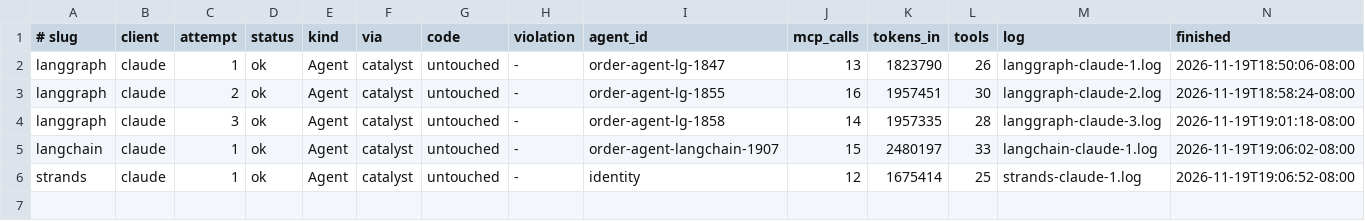
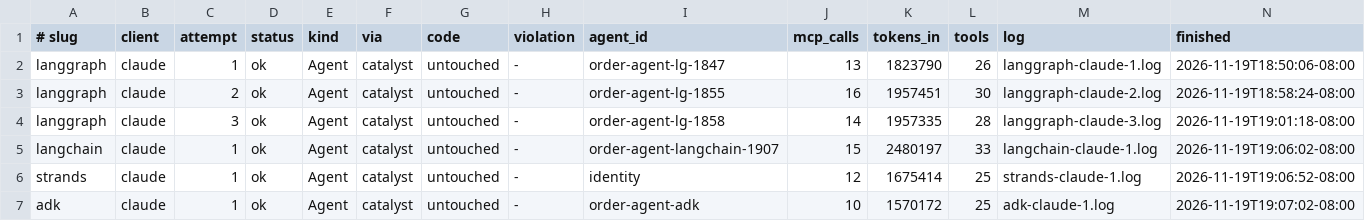
Before and after one commit to Eileen-Yu/spike-a-agents, a TSV file: results/plugin-quality-v3/ledger.tsv, drawn as a sheet; the diff names each change by its address in the sheet, - before the commit and + after, or states it on an @@ line.

Commit message:
Spike A v3: Google ADK × claude #1 ok

```diff
--- a/results/plugin-quality-v3/ledger.tsv
+++ b/results/plugin-quality-v3/ledger.tsv
+row 7: adk | claude | 1 | ok | Agent | catalyst | untouched | - | order-agent-adk | 10 | 1570172 | 25 | adk-claude-1.log | 2026-11-19T19:07:02-08:00
```
Also changed, not shown: 6 other files.
